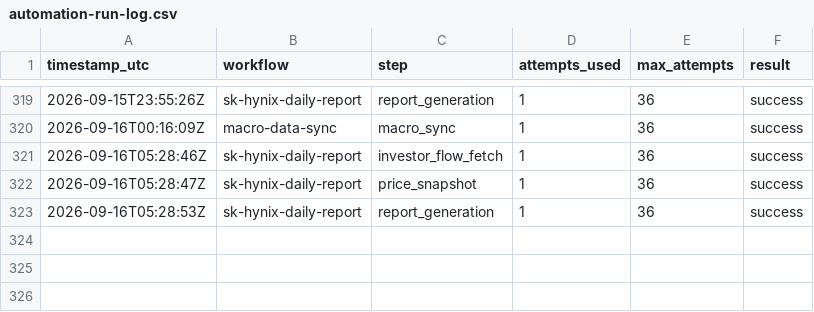
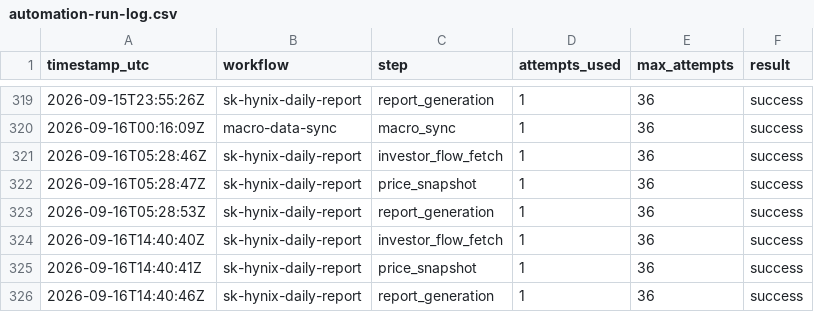
Before and after one commit to stevekoo-ai/Repo_name, a CSV file: sources/automation-run-log.csv, drawn as a sheet; only a part is shown, gaps mark what is left out.

```diff
--- a/sources/automation-run-log.csv
+++ b/sources/automation-run-log.csv
@@ -323 +323,4 @@ timestamp_utc,workflow,step,attempts_used,max_attempts,result
 2026-09-16T05:28:53Z,sk-hynix-daily-report,report_generation,1,36,success
+2026-09-16T14:40:40Z,sk-hynix-daily-report,investor_flow_fetch,1,36,success
+2026-09-16T14:40:41Z,sk-hynix-daily-report,price_snapshot,1,36,success
+2026-09-16T14:40:46Z,sk-hynix-daily-report,report_generation,1,36,success
```
Also changed, not shown: sources/kr-index-quote.csv, sources/portfolio-etf-nav.csv, 7 other files.
